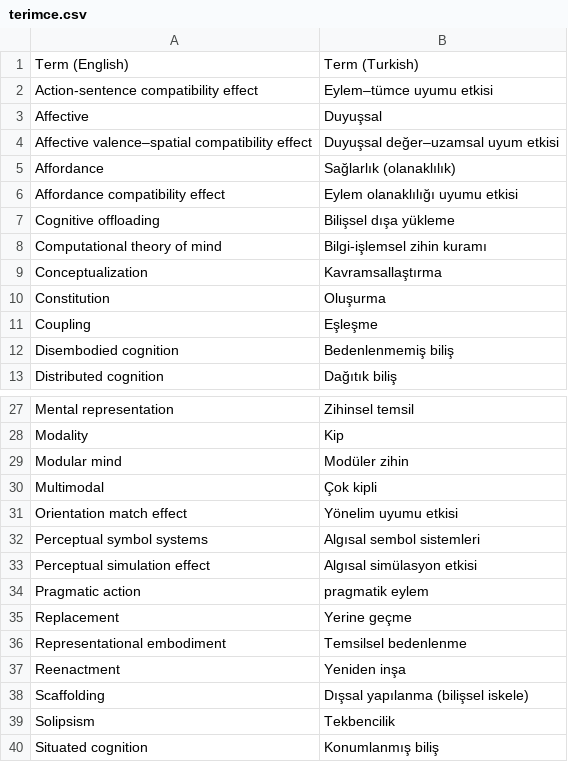
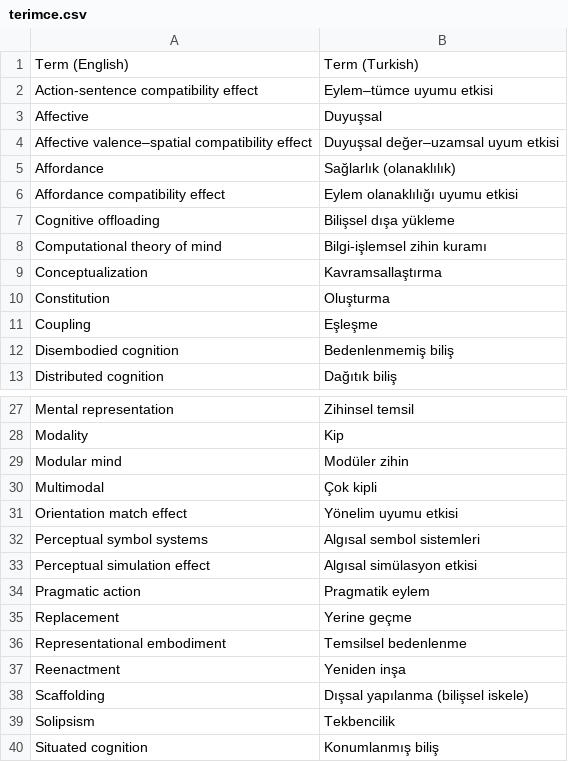
Before and after one commit to alperkumcu/alperkumcu.github.io, a CSV file: terimce.csv, drawn as a sheet; only a part is shown, gaps mark what is left out.

Commit message:
Update terimce.csv

```diff
--- a/terimce.csv
+++ b/terimce.csv
@@ -9,3 +9,3 @@ Computational theory of mind,Bilgi-işlemsel zihin kuramı
 Conceptualization,Kavramsallaştırma
-Constitution,Oluşurma
+Constitution,Oluşturma
 Coupling,Eşleşme
@@ -33,3 +33,3 @@ Perceptual symbol systems,Algısal sembol sistemleri
 Perceptual simulation effect,Algısal simülasyon etkisi
-Pragmatic action,pragmatik eylem
+Pragmatic action,Pragmatik eylem
 Replacement,Yerine geçme
```
